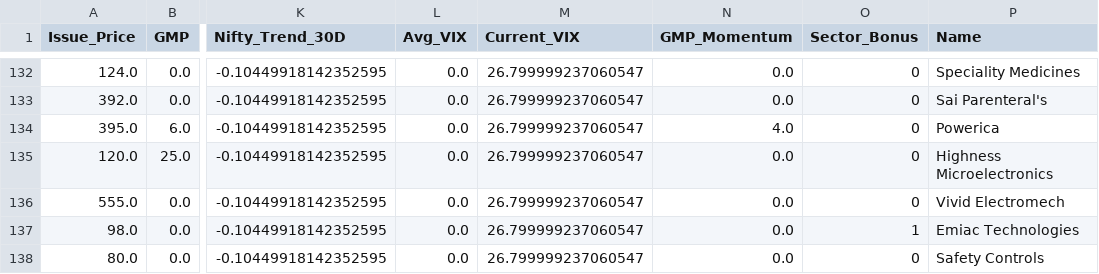
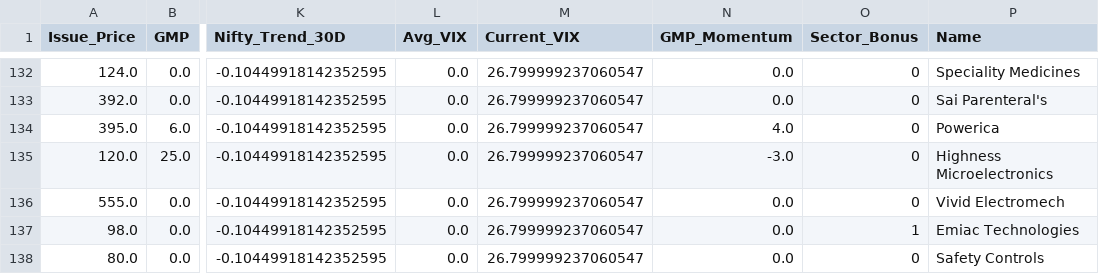
Before and after one commit to RaghavKothari1111/Ai-ipo-predictor, a CSV file: data/master_ipo_v3.csv, drawn as a sheet; only a part is shown, gaps mark what is left out; the diff names each change by its address in the sheet, - before the commit and + after, or states it on an @@ line.

```diff
--- a/data/master_ipo_v3.csv
+++ b/data/master_ipo_v3.csv
-N135 (GMP_Momentum): 0.0
+N135 (GMP_Momentum): -3.0
```
Also changed, not shown: data/latest_predictions.csv.
